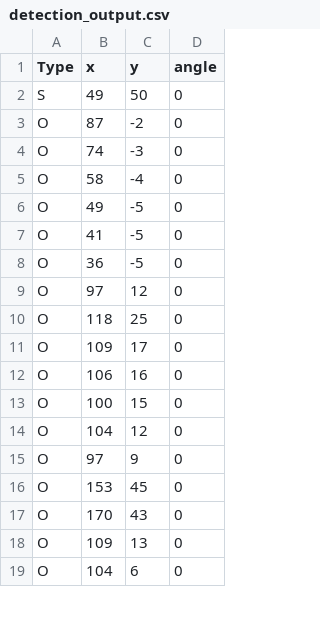
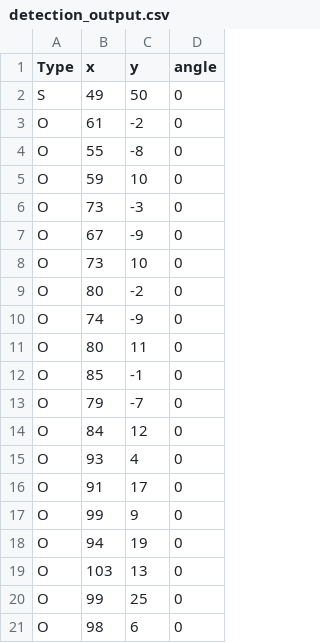
Before and after one commit to Karl-Isac/dd2419_ws_Group5_2026, a CSV file: src/detection/config/detection_output.csv, drawn as a sheet; only a part is shown; the diff covers the shown part only.

Commit message:
commited so stuff doesnt get lost - Andrew

```diff
--- a/src/detection/config/detection_output.csv
+++ b/src/detection/config/detection_output.csv
@@ -2,18 +2,20 @@ Type,x,y,angle
 S,49,50,0
-O,87,-2,0
-O,74,-3,0
-O,58,-4,0
-O,49,-5,0
-O,41,-5,0
-O,36,-5,0
-O,97,12,0
-O,118,25,0
-O,109,17,0
-O,106,16,0
-O,100,15,0
-O,104,12,0
-O,97,9,0
-O,153,45,0
-O,170,43,0
-O,109,13,0
-O,104,6,0
+O,61,-2,0
+O,55,-8,0
+O,59,10,0
+O,73,-3,0
+O,67,-9,0
+O,73,10,0
+O,80,-2,0
+O,74,-9,0
+O,80,11,0
+O,85,-1,0
+O,79,-7,0
+O,84,12,0
+O,93,4,0
+O,91,17,0
+O,99,9,0
+O,94,19,0
+O,103,13,0
+O,99,25,0
+O,98,6,0
```
Also changed, not shown: 3 added rows, 35 removed rows and 4 edited cells elsewhere in this file.
